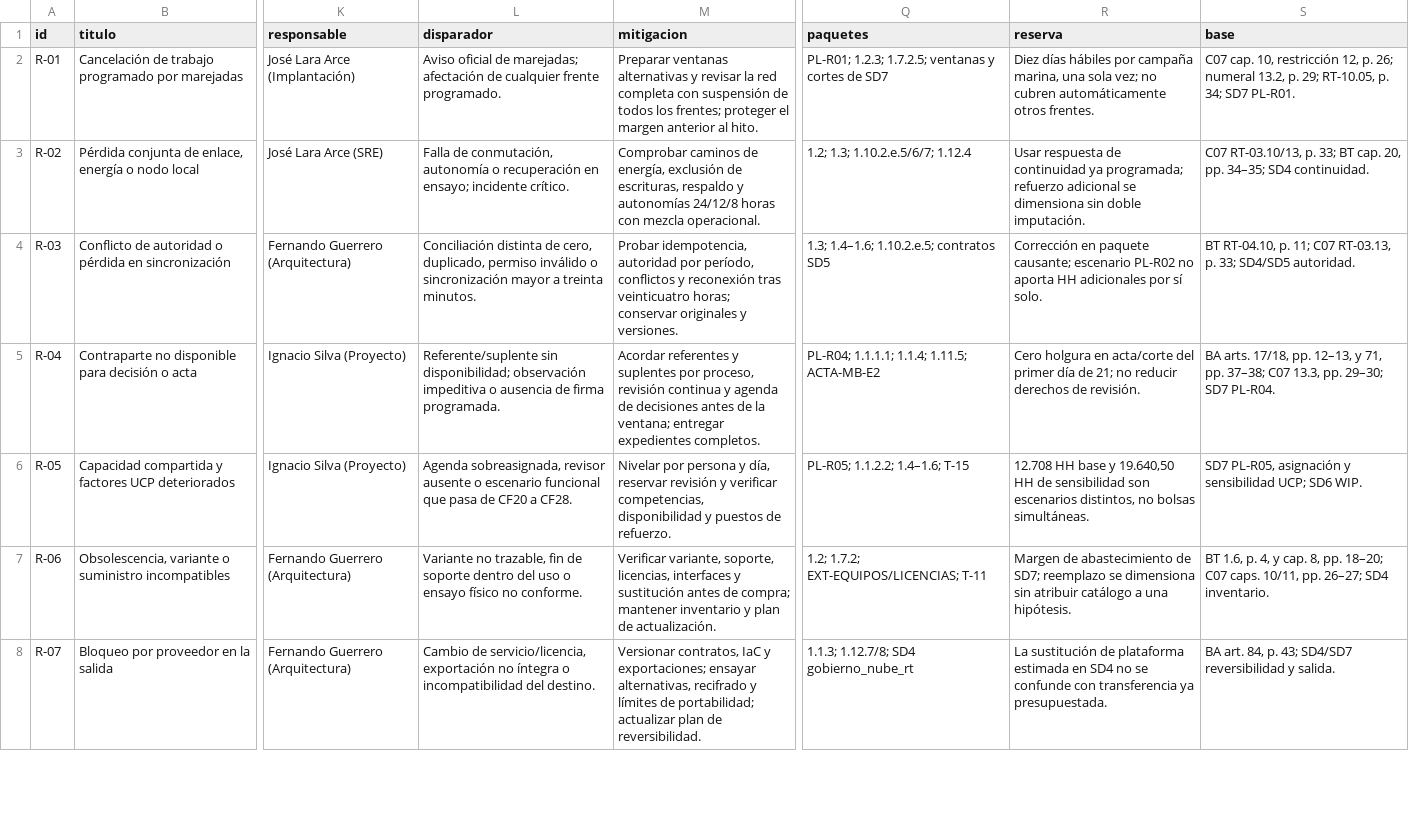
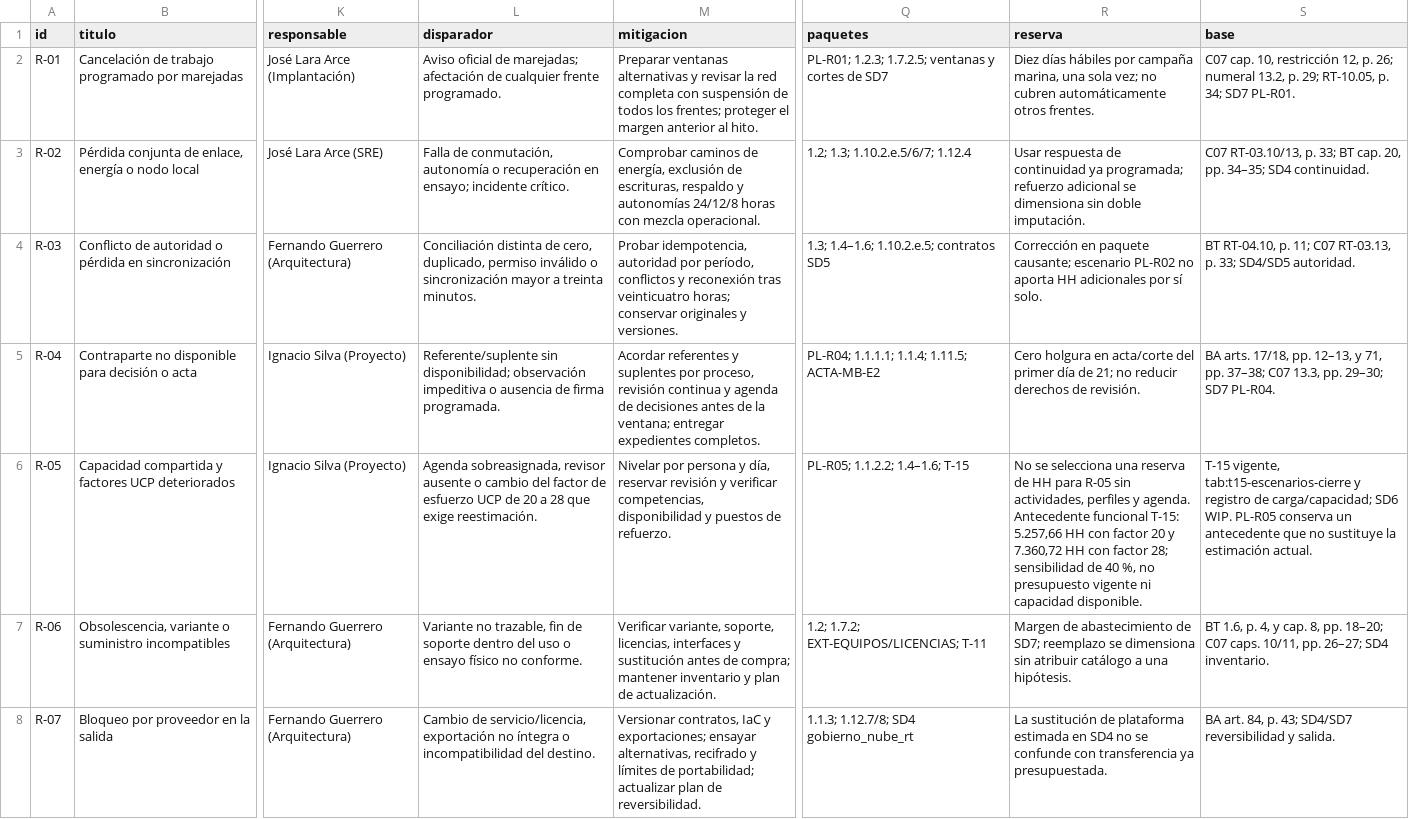
Before and after one commit to Saicooh/FEP-Subdocumentos, a CSV file: Subdocumento_8___SYNAPTIX/componentes/registro_riesgos.csv, drawn as a sheet; only a part is shown, gaps mark what is left out; the diff names each change by its address in the sheet, - before the commit and + after, or states it on an @@ line.

Commit message:
feat: add subdocument 8 risk management components and subdocument 7 planning documents

```diff
--- a/Subdocumento_8___SYNAPTIX/componentes/registro_riesgos.csv
+++ b/Subdocumento_8___SYNAPTIX/componentes/registro_riesgos.csv
-L6 (disparador): …ausente o escenario funcional que pasa de CF20 a CF28.
+L6 (disparador): …ausente o cambio del factor de esfuerzo UCP de 20 a 28 que exige reestimación.
-R6 (reserva): 12.708 HH base y 19.640,50 HH de sensibilidad son escenarios distintos, no bolsas simultáneas.
+R6 (reserva): No se selecciona una reserva de HH para R-05 sin actividades, perfiles y agenda. Antecedente funcional T-15: 5.257,66 HH con factor 20 y 7.360,72 HH con factor 28; sensibilidad de 40 %, no presupuesto vigente ni capacidad disponible.
-S6 (base): SD7 PL-R05, asignación y sensibilidad UCP; SD6 WIP.
+S6 (base): T-15 vigente, tab:t15-escenarios-cierre y registro de carga/capacidad; SD6 WIP. PL-R05 conserva un antecedente que no sustituye la estimación actual.
```
Also changed, not shown: 25 other files.
